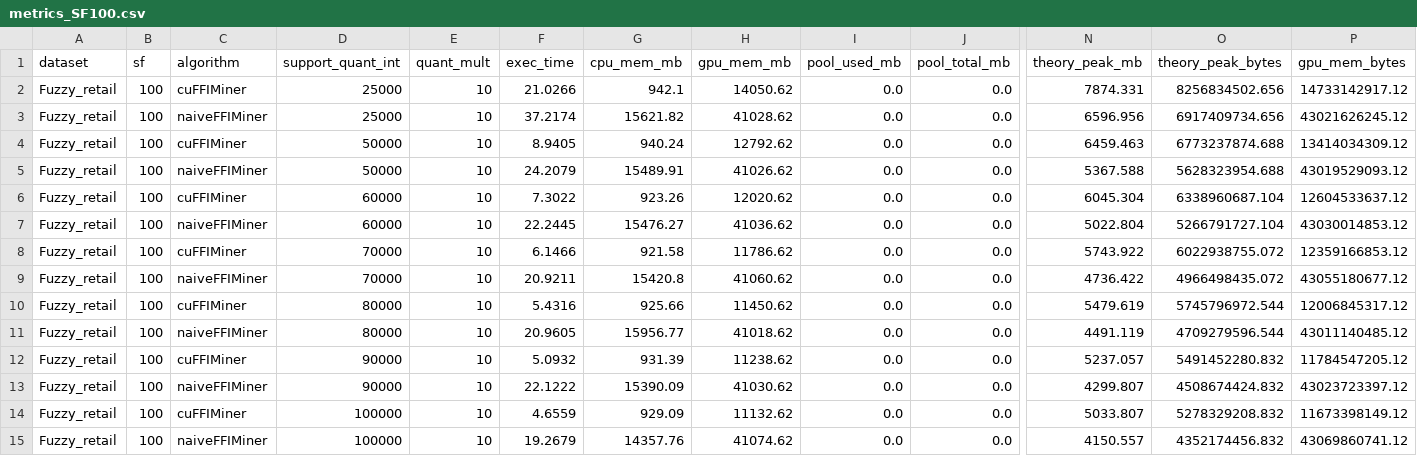
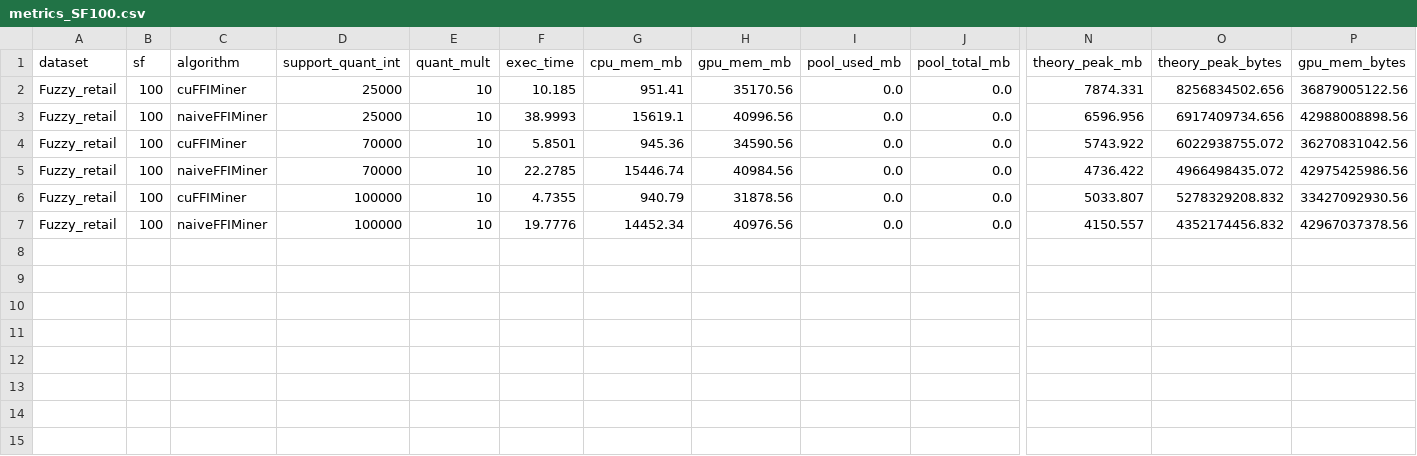
Before and after one commit to udayRage/cuda_pami, a CSV file: results/fuzzy/Fuzzy_retail/SF100/metrics_SF100.csv, drawn as a sheet; only a part is shown, gaps mark what is left out; removed rows and columns are numbered as before the commit, all else as after; rows hold the shown columns only; the diff names each change by its address in the sheet, - before the commit and + after, or states it on an @@ line.

```diff
--- a/results/fuzzy/Fuzzy_retail/SF100/metrics_SF100.csv
+++ b/results/fuzzy/Fuzzy_retail/SF100/metrics_SF100.csv
-F2 (exec_time): 21.0266
+F2 (exec_time): 10.185
-G2 (cpu_mem_mb): 942.1
+G2 (cpu_mem_mb): 951.41
-H2 (gpu_mem_mb): 14050.62
+H2 (gpu_mem_mb): 35170.56
-P2 (gpu_mem_bytes): 14733142917.12
+P2 (gpu_mem_bytes): 36879005122.56
-F3 (exec_time): 37.2174
+F3 (exec_time): 38.9993
-G3 (cpu_mem_mb): 15621.82
+G3 (cpu_mem_mb): 15619.1
-H3 (gpu_mem_mb): 41028.62
+H3 (gpu_mem_mb): 40996.56
-P3 (gpu_mem_bytes): 43021626245.12
+P3 (gpu_mem_bytes): 42988008898.56
-row 4: Fuzzy_retail | 100 | cuFFIMiner | 50000 | 10 | 8.9405 | 940.24 | 12792.62 | 0.0 | 0.0 | 6459.463 | 6773237874.688 | 13414034309.12
-row 5: Fuzzy_retail | 100 | naiveFFIMiner | 50000 | 10 | 24.2079 | 15489.91 | 41026.62 | 0.0 | 0.0 | 5367.588 | 5628323954.688 | 43019529093.12
-row 6: Fuzzy_retail | 100 | cuFFIMiner | 60000 | 10 | 7.3022 | 923.26 | 12020.62 | 0.0 | 0.0 | 6045.304 | 6338960687.104 | 12604533637.12
-row 7: Fuzzy_retail | 100 | naiveFFIMiner | 60000 | 10 | 22.2445 | 15476.27 | 41036.62 | 0.0 | 0.0 | 5022.804 | 5266791727.104 | 43030014853.12
-F4 (exec_time): 6.1466
+F4 (exec_time): 5.8501
-G4 (cpu_mem_mb): 921.58
+G4 (cpu_mem_mb): 945.36
-H4 (gpu_mem_mb): 11786.62
+H4 (gpu_mem_mb): 34590.56
-P4 (gpu_mem_bytes): 12359166853.12
+P4 (gpu_mem_bytes): 36270831042.56
-F5 (exec_time): 20.9211
+F5 (exec_time): 22.2785
-G5 (cpu_mem_mb): 15420.8
+G5 (cpu_mem_mb): 15446.74
-H5 (gpu_mem_mb): 41060.62
+H5 (gpu_mem_mb): 40984.56
-P5 (gpu_mem_bytes): 43055180677.12
+P5 (gpu_mem_bytes): 42975425986.56
-row 10: Fuzzy_retail | 100 | cuFFIMiner | 80000 | 10 | 5.4316 | 925.66 | 11450.62 | 0.0 | 0.0 | 5479.619 | 5745796972.544 | 12006845317.12
-row 11: Fuzzy_retail | 100 | naiveFFIMiner | 80000 | 10 | 20.9605 | 15956.77 | 41018.62 | 0.0 | 0.0 | 4491.119 | 4709279596.544 | 43011140485.12
-row 12: Fuzzy_retail | 100 | cuFFIMiner | 90000 | 10 | 5.0932 | 931.39 | 11238.62 | 0.0 | 0.0 | 5237.057 | 5491452280.832 | 11784547205.12
-row 13: Fuzzy_retail | 100 | naiveFFIMiner | 90000 | 10 | 22.1222 | 15390.09 | 41030.62 | 0.0 | 0.0 | 4299.807 | 4508674424.832 | 43023723397.12
-F6 (exec_time): 4.6559
+F6 (exec_time): 4.7355
-G6 (cpu_mem_mb): 929.09
+G6 (cpu_mem_mb): 940.79
-H6 (gpu_mem_mb): 11132.62
+H6 (gpu_mem_mb): 31878.56
-P6 (gpu_mem_bytes): 11673398149.12
+P6 (gpu_mem_bytes): 33427092930.56
-F7 (exec_time): 19.2679
+F7 (exec_time): 19.7776
-G7 (cpu_mem_mb): 14357.76
+G7 (cpu_mem_mb): 14452.34
-H7 (gpu_mem_mb): 41074.62
+H7 (gpu_mem_mb): 40976.56
-P7 (gpu_mem_bytes): 43069860741.12
+P7 (gpu_mem_bytes): 42967037378.56
```
Also changed, not shown: 20 other files.
